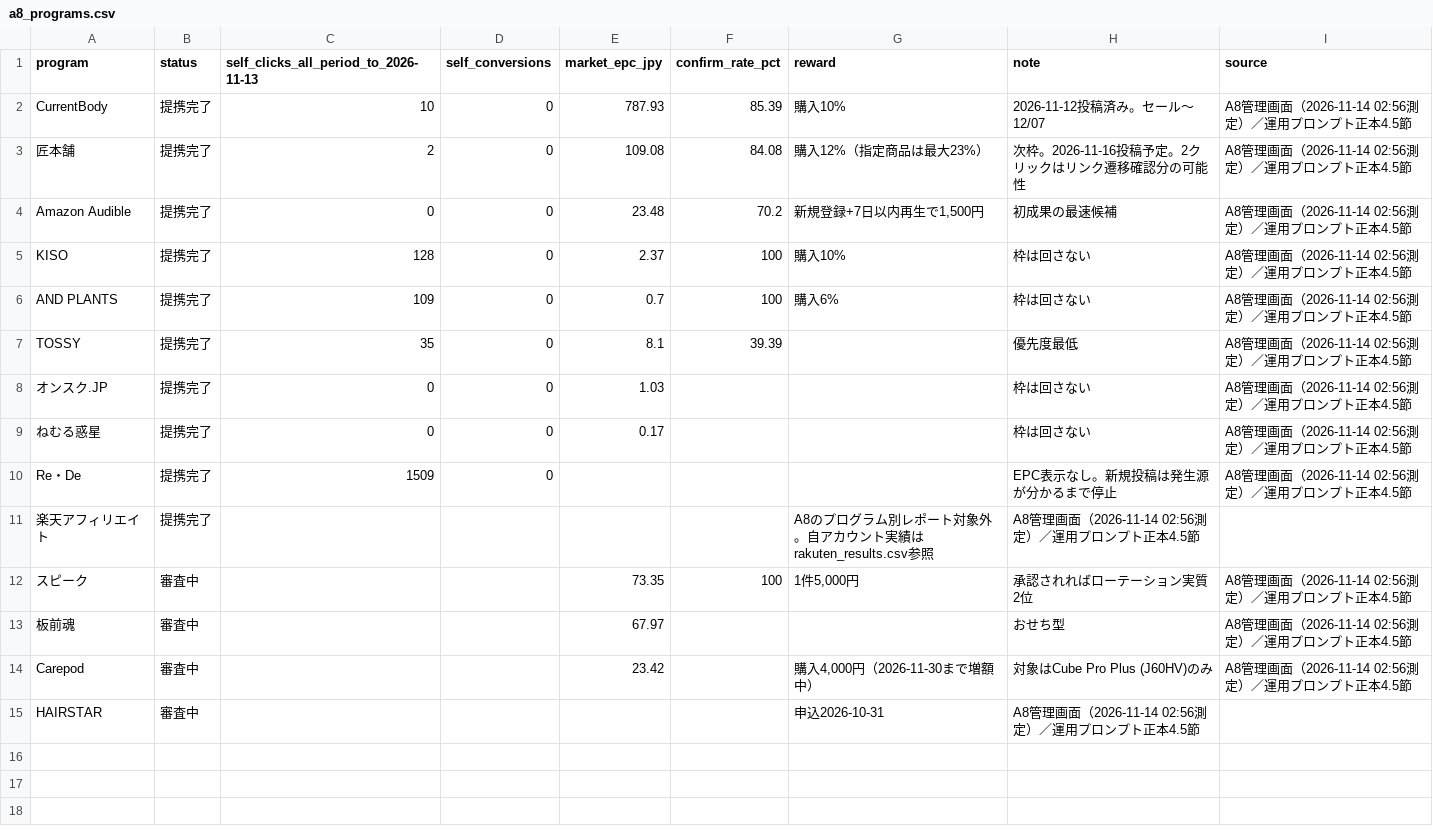
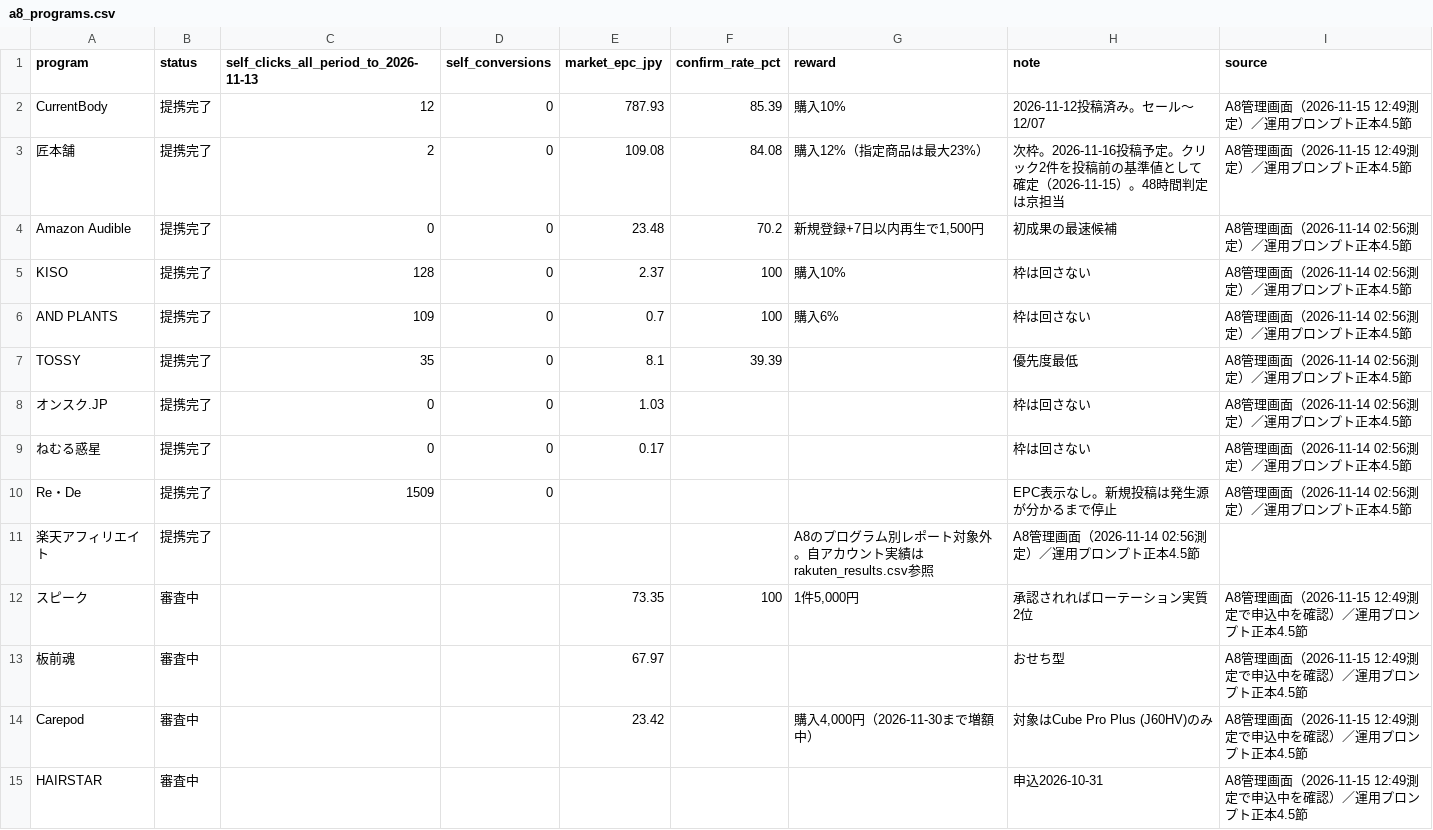
Before and after one commit to tatuya-st/threads-auto, a CSV file: state/data/a8_programs.csv, drawn as a sheet; the diff names each change by its address in the sheet, - before the commit and + after, or states it on an @@ line.

```diff
--- a/state/data/a8_programs.csv
+++ b/state/data/a8_programs.csv
-C2: 10
+C2: 12
-I2:I3 (source): A8管理画面（2026-11-14 02:56測定）／運用プロンプト正本4.5節
+I2:I3 (source): A8管理画面（2026-11-15 12:49測定）／運用プロンプト正本4.5節
-H3 (note): …稿予定。2クリックはリンク遷移確認分の可能性
+H3 (note): …稿予定。クリック2件を投稿前の基準値として確定（2026-11-15）。48時間判定は京担当
-I12:I14 (source): A8管理画面（2026-11-14 02:56測定）／運用プロンプト正本4.5節
+I12:I14 (source): A8管理画面（2026-11-15 12:49測定で申込中を確認）／運用プロンプト正本4.5節
-G15 (reward): 申込2026-10-31
+G15 (reward): (empty)
-H15 (note): A8管理画面（2026-11-14 02:56測定）／運用プロンプト正本4.5節
+H15 (note): 申込2026-10-31
-I15 (source): (empty)
+I15 (source): A8管理画面（2026-11-15 12:49測定で申込中を確認）／運用プロンプト正本4.5節
```
Also changed, not shown: state/data/kpi_snapshots.csv, 2 other files.
